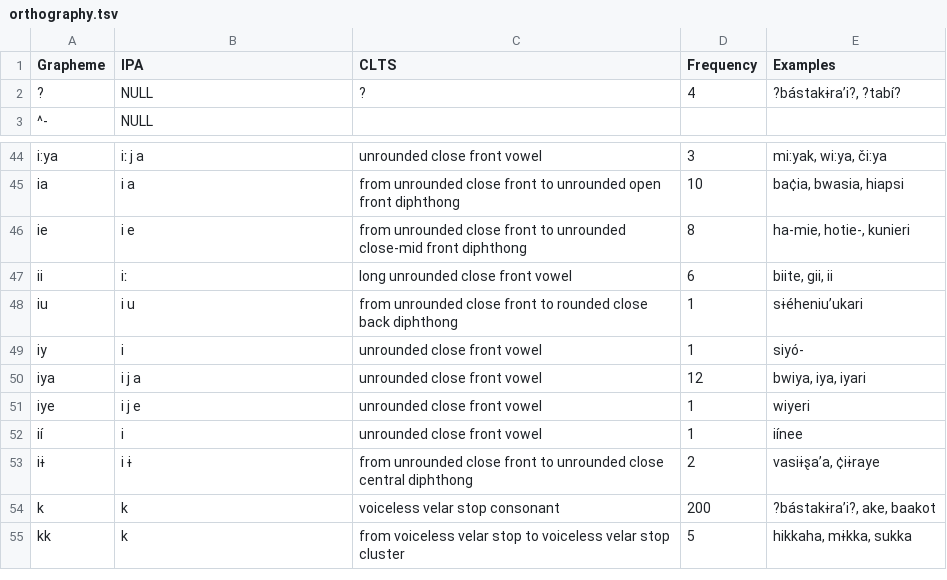
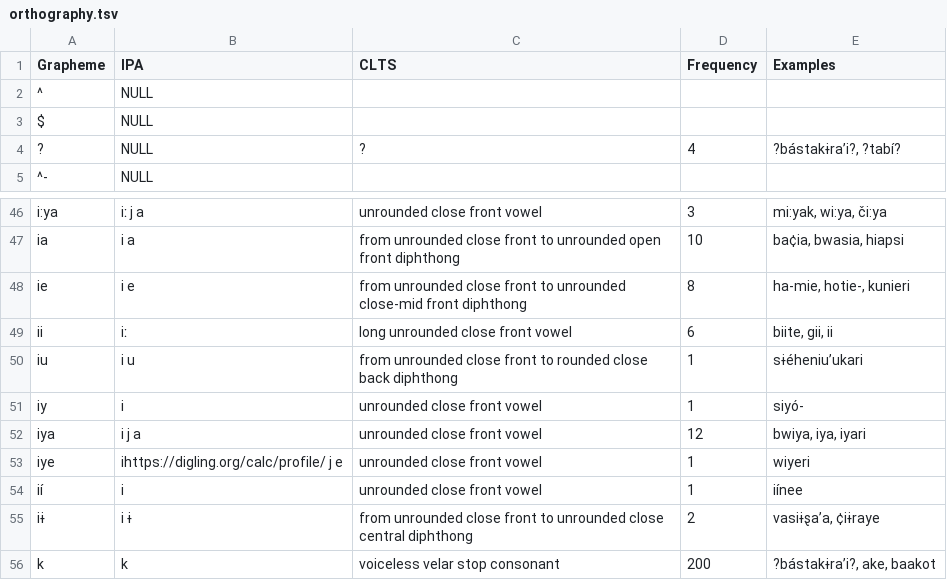
Before and after one commit to lexibank/pharaocoracholaztecan, a TSV file: etc/orthography.tsv, drawn as a sheet; only a part is shown, gaps mark what is left out; the shorter side is filled out with more unchanged rows.

```diff
--- a/etc/orthography.tsv
+++ b/etc/orthography.tsv
@@ -1,2 +1,4 @@
 Grapheme	IPA	CLTS	Frequency	Examples
+^	NULL
+$	NULL
 ?	NULL	?	4	?bástakɨra’i?, ?tabí?
@@ -50,3 +52,3 @@ iy	i	unrounded close front vowel	1	siyó-
 iya	i j a	unrounded close front vowel	12	bwiya, iya, iyari
-iye	i j e	unrounded close front vowel	1	wiyeri
+iye	ihttps://digling.org/calc/profile/ j e	unrounded close front vowel	1	wiyeri
 ií	i	unrounded close front vowel	1	iínee
```
Also changed, not shown: cldf/cognates.csv, cldf/languages.csv, 9 other files.
